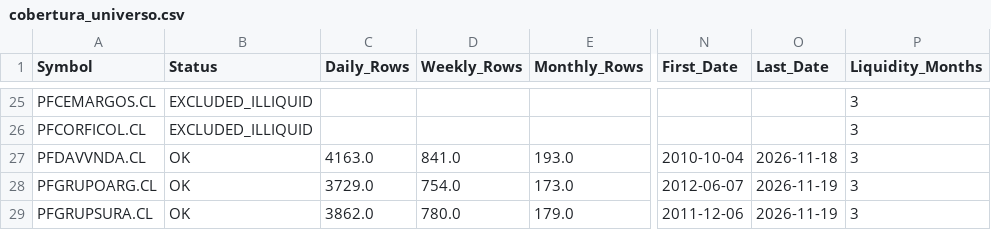
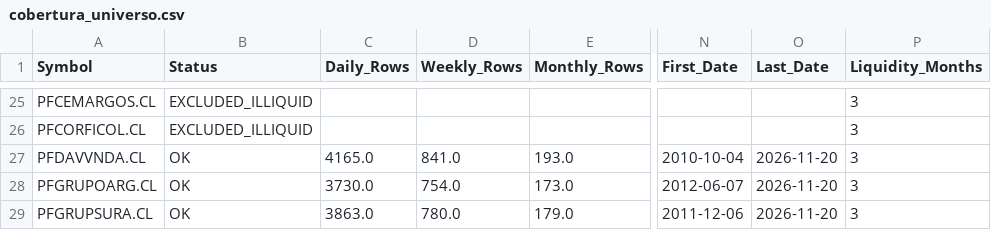
Before and after one commit to Luigi-github/vfi-investment-analyzer, a CSV file: reports/colombia_three_rankings/cobertura_universo.csv, drawn as a sheet; only a part is shown, gaps mark what is left out; the diff covers the shown part only; the diff names each change by its address in the sheet, - before the commit and + after, or states it on an @@ line.

```diff
--- a/reports/colombia_three_rankings/cobertura_universo.csv
+++ b/reports/colombia_three_rankings/cobertura_universo.csv
-C27 (Daily_Rows): 4163.0
+C27 (Daily_Rows): 4165.0
-O27 (Last_Date): 2026-11-18
+O27 (Last_Date): 2026-11-20
-C28 (Daily_Rows): 3729.0
+C28 (Daily_Rows): 3730.0
-O28:O29 (Last_Date): 2026-11-19
+O28:O29 (Last_Date): 2026-11-20
-C29 (Daily_Rows): 3862.0
+C29 (Daily_Rows): 3863.0
```
Also changed, not shown: 43 edited cells elsewhere in this file, reports/colombia_three_rankings/excluidos_por_liquidez.csv, reports/colombia_three_rankings/ranking_combinado.csv, 5 other files.
